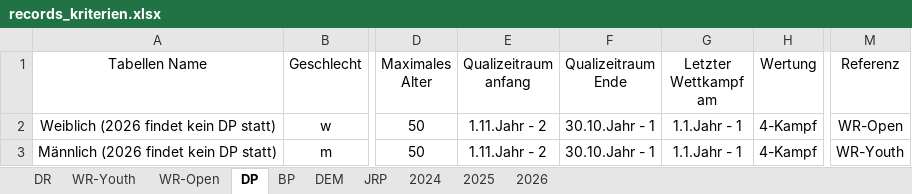
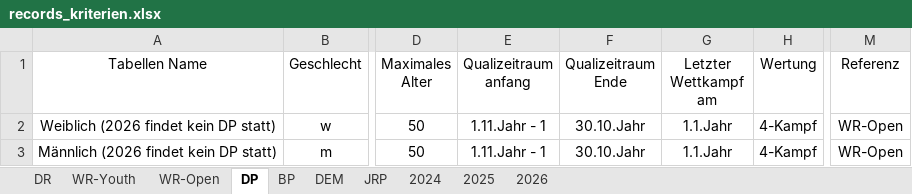
Before and after one commit to jp-gnad/Lifesaving_Baden, an Excel workbook: web/utilities/records_kriterien.xlsx, sheet DP, drawn as a sheet; only a part is shown, gaps mark what is left out; values as stored, in another font and other column widths than the file's, no borders; table styles not drawn; the diff names each change by its address in the sheet, - before the commit and + after, or states it on an @@ line.

Commit message:
DP Konfig richtig

```diff
--- a/web/utilities/records_kriterien.xlsx (sheet DP)
+++ b/web/utilities/records_kriterien.xlsx (sheet DP)
-E2:E3 (Qualizeitraum anfang): 1.11.Jahr - 2
+E2:E3 (Qualizeitraum anfang): 1.11.Jahr - 1
-F2:F3 (Qualizeitraum Ende): 30.10.Jahr - 1
+F2:F3 (Qualizeitraum Ende): 30.10.Jahr
-G2:G3 (Letzter Wettkampf am): 1.1.Jahr - 1
+G2:G3 (Letzter Wettkampf am): 1.1.Jahr
-M3 (Referenz): WR-Youth
+M3 (Referenz): WR-Open
```
